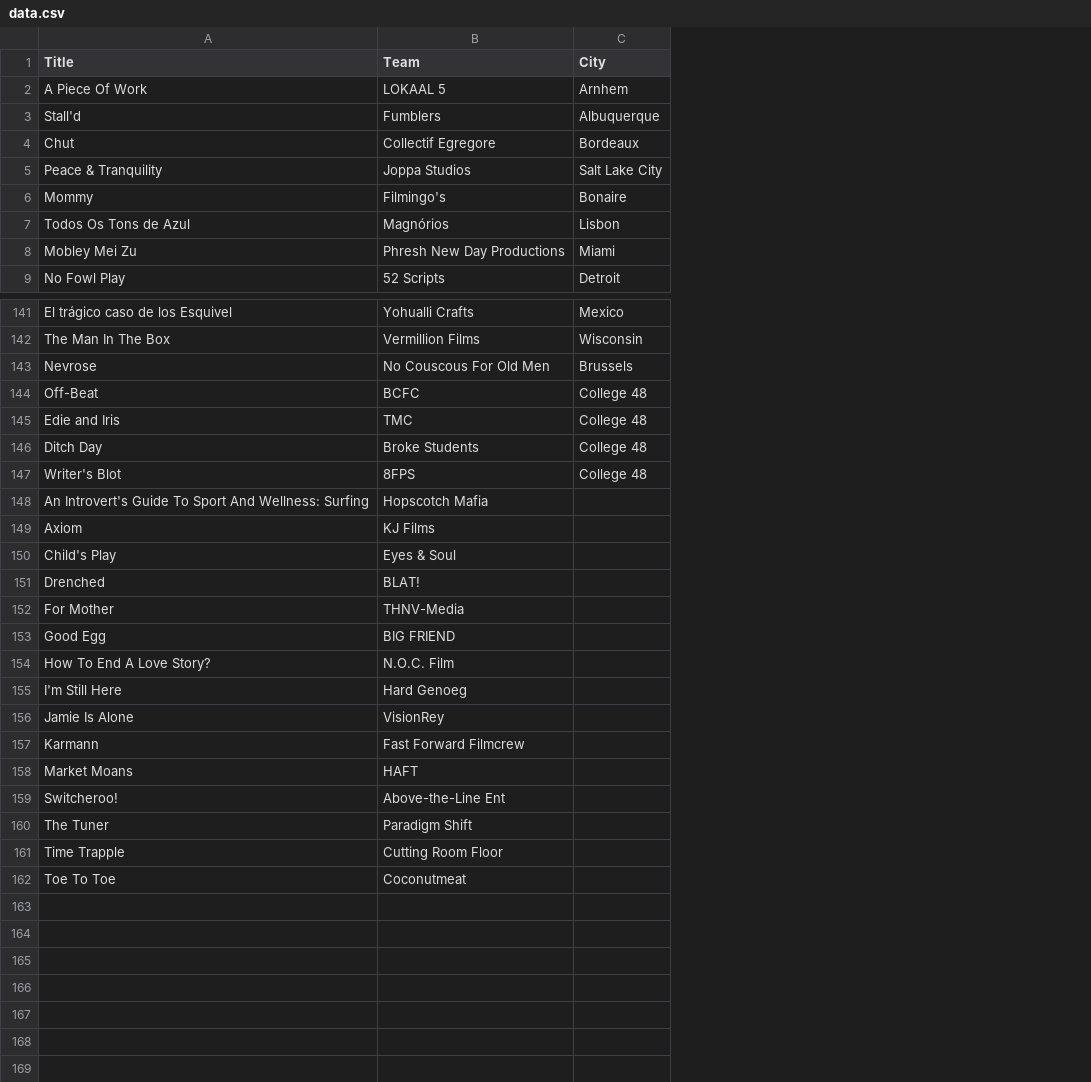
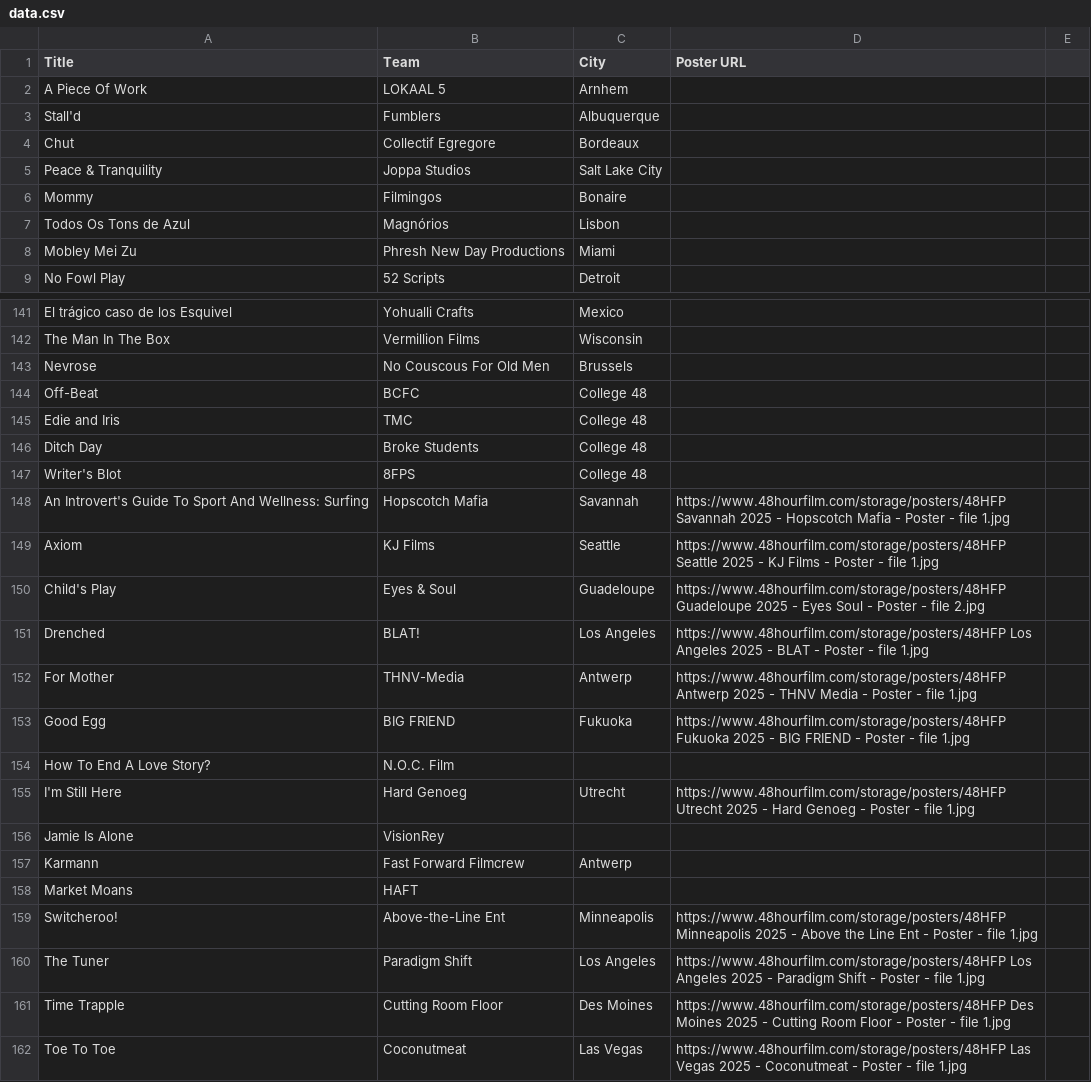
Before and after one commit to mariogeiger/48hfp-arena, a CSV file: data.csv, drawn as a sheet; only a part is shown, gaps mark what is left out; the diff names each change by its address in the sheet, - before the commit and + after, or states it on an @@ line.

```diff
--- a/data.csv
+++ b/data.csv
+column D (Poster URL), rows 148-162: https://www.48hourfilm.com/storage/posters/48HFP Savannah 2025 - Hopscotch Mafia - Poster - file 1.jpg | https://www.48hourfilm.com/storage/posters/48HFP Seattle 2025 - KJ Films - Poster - file 1.jpg | https://www.48hourfilm.com/storage/posters/48HFP Guadeloupe 2025 - Eyes Soul - Poster - file 2.jpg | https://www.48hourfilm.com/storage/posters/48HFP Los Angeles 2025 - BLAT - Poster - file 1.jpg | https://www.48hourfilm.com/storage/posters/48HFP Antwerp 2025 - THNV Media - Poster - file 1.jpg | https://www.48hourfilm.com/storage/posters/48HFP Fukuoka 2025 - BIG FRIEND - Poster - file 1.jpg |  | https://www.48hourfilm.com/storage/posters/48HFP Utrecht 2025 - Hard Genoeg - Poster - file 1.jpg |  |  |  | https://www.48hourfilm.com/storage/posters/48HFP Minneapolis 2025 - Above the Line Ent - Poster - file 1.jpg | https://www.48hourfilm.com/storage/posters/48HFP Los Angeles 2025 - Paradigm Shift - Poster - file 1.jpg | https://www.48hourfilm.com/storage/posters/48HFP Des Moines 2025 - Cutting Room Floor - Poster - file 1.jpg | https://www.48hourfilm.com/storage/posters/48HFP Las Vegas 2025 - Coconutmeat - Poster - file 1.jpg
+column E, empty
-B6 (Team): Filmingo's
+B6 (Team): Filmingos
-C148 (City): (empty)
+C148 (City): Savannah
-C149 (City): (empty)
+C149 (City): Seattle
-C150 (City): (empty)
+C150 (City): Guadeloupe
-C151 (City): (empty)
+C151 (City): Los Angeles
-C152 (City): (empty)
+C152 (City): Antwerp
-C153 (City): (empty)
+C153 (City): Fukuoka
-C155 (City): (empty)
+C155 (City): Utrecht
-C157 (City): (empty)
+C157 (City): Antwerp
-C159 (City): (empty)
+C159 (City): Minneapolis
-C160 (City): (empty)
+C160 (City): Los Angeles
-C161 (City): (empty)
+C161 (City): Des Moines
-C162 (City): (empty)
+C162 (City): Las Vegas
```
Also changed, not shown: 1 other file.
